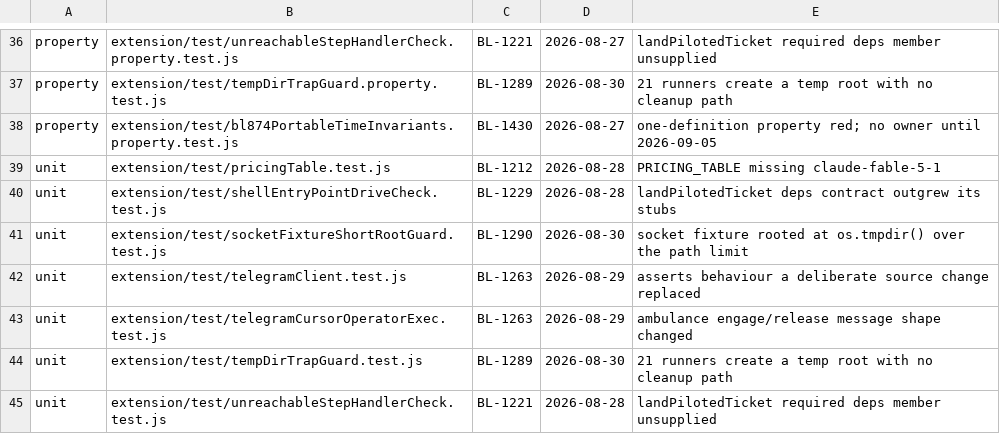
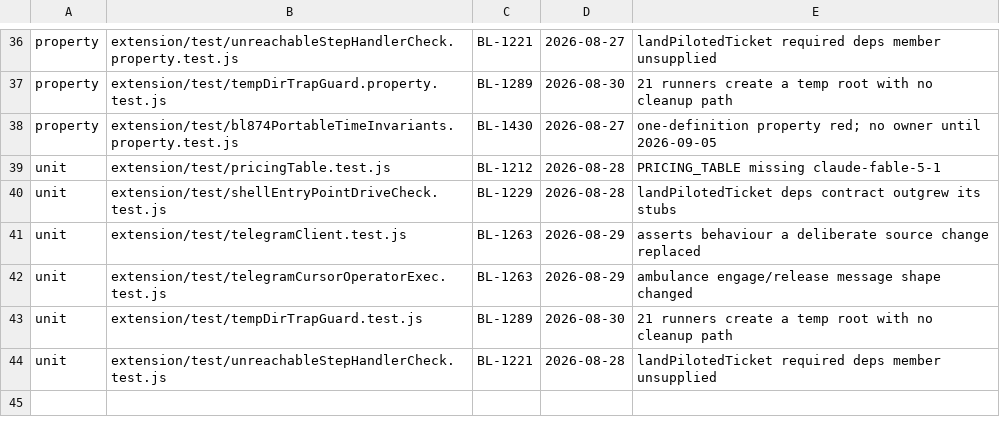
Before and after one commit to ldecorps/swarmforgevc, a TSV file: backlog/standing-reds.tsv, drawn as a sheet; only a part is shown, gaps mark what is left out; the diff names each change by its address in the sheet, - before the commit and + after, or states it on an @@ line.

```diff
--- a/backlog/standing-reds.tsv
+++ b/backlog/standing-reds.tsv
-row 41: unit | extension/test/socketFixtureShortRootGuard.test.js | BL-1290 | 2026-08-30 | socket fixture rooted at os.tmpdir() over the path limit
```
Also changed, not shown: 4 other files.
